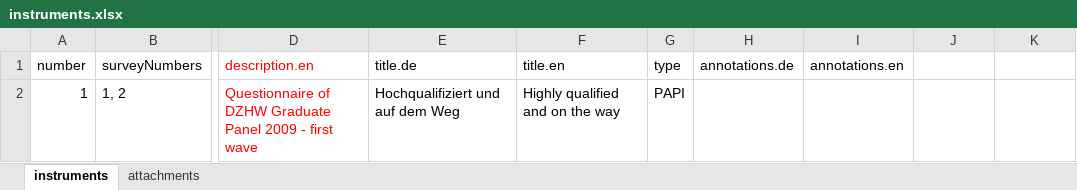
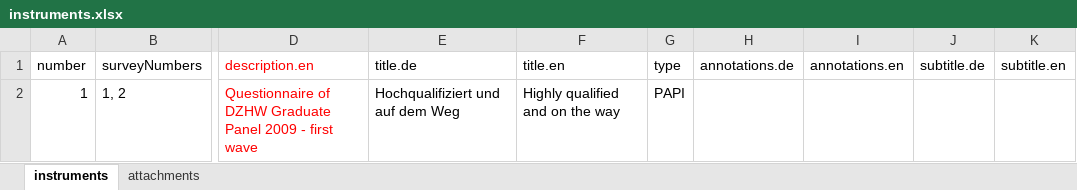
Before and after one commit to dzhw/gra2009-metadata, an Excel workbook: data/instruments/instruments.xlsx, sheet instruments, drawn as a sheet; only a part is shown, gaps mark what is left out; values as stored, in another font and other column widths than the file's, no borders; the diff names each change by its address in the sheet, - before the commit and + after, or states it on an @@ line.

Commit message:
Änderungen

```diff
--- a/data/instruments/instruments.xlsx (sheet instruments)
+++ b/data/instruments/instruments.xlsx (sheet instruments)
-J1: (empty)
+J1: subtitle.de
-K1: (empty)
+K1: subtitle.en
```
